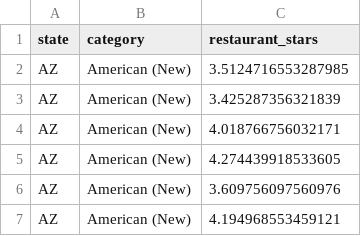
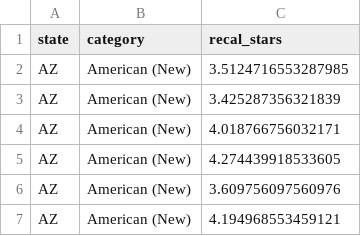
Before and after one commit to jphietala/Yelp-InfoViz, a CSV file: d3/radar/data/histogram.csv, drawn as a sheet; only a part is shown.

```diff
--- a/d3/radar/data/histogram.csv
+++ b/d3/radar/data/histogram.csv
@@ -1,2 +1,2 @@
-state,category,restaurant_stars
+state,category,recal_stars
 AZ,American (New),3.5124716553287985
```
Also changed, not shown: 4 other files.
